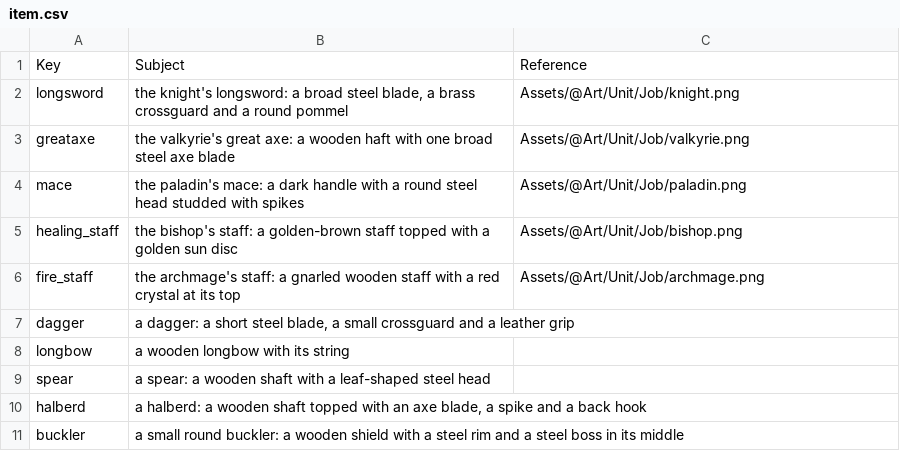
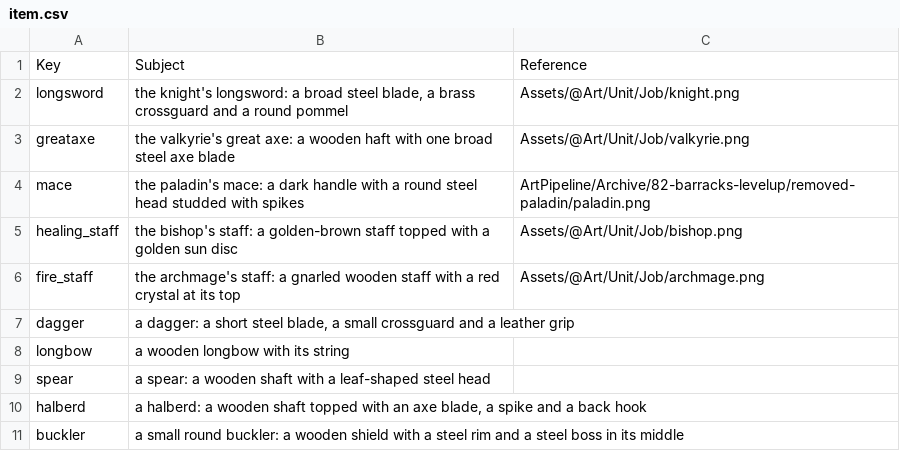
Before and after one commit to merustudy/F1, a CSV file: ArtPipeline/Rosters/item.csv, drawn as a sheet; only a part is shown.

```diff
--- a/ArtPipeline/Rosters/item.csv
+++ b/ArtPipeline/Rosters/item.csv
@@ -3,3 +3,3 @@ longsword,"the knight's longsword: a broad steel blade, a brass crossguard and a
 greataxe,"the valkyrie's great axe: a wooden haft with one broad steel axe blade",Assets/@Art/Unit/Job/valkyrie.png
-mace,"the paladin's mace: a dark handle with a round steel head studded with spikes",Assets/@Art/Unit/Job/paladin.png
+mace,"the paladin's mace: a dark handle with a round steel head studded with spikes",ArtPipeline/Archive/82-barracks-levelup/removed-paladin/paladin.png
 healing_staff,"the bishop's staff: a golden-brown staff topped with a golden sun disc",Assets/@Art/Unit/Job/bishop.png
```
Also changed, not shown: ArtPipeline/Rosters/attack.csv, ArtPipeline/Rosters/character.csv, 55 other files.
